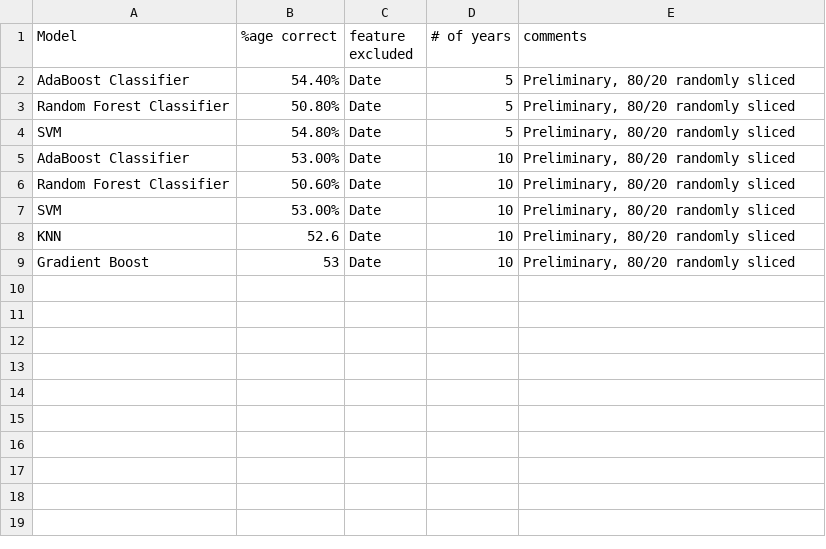
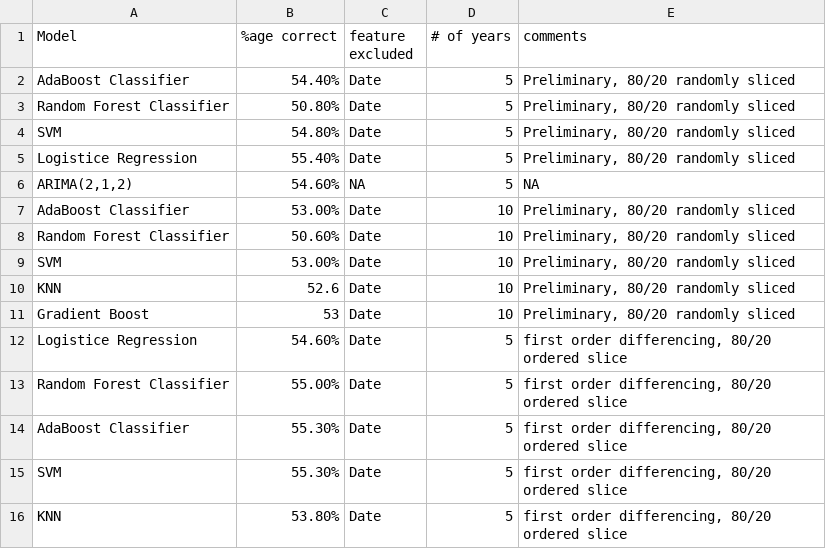
Before and after one commit to puiyanng/DYCK, a CSV file: results.csv, drawn as a sheet.

Commit message:
added neural networks, ARIMA and results

```diff
--- a/results.csv
+++ b/results.csv
@@ -4,2 +4,4 @@ Random Forest Classifier,50.80%,Date,5,"Preliminary, 80/20 randomly sliced"
 SVM,54.80%,Date,5,"Preliminary, 80/20 randomly sliced"
+Logistice Regression,55.40%,Date,5,"Preliminary, 80/20 randomly sliced"
+"ARIMA(2,1,2)",54.60%,NA,5,NA
 AdaBoost Classifier,53.00%,Date,10,"Preliminary, 80/20 randomly sliced"
@@ -9 +11,6 @@ KNN,52.6,Date,10,"Preliminary, 80/20 randomly sliced"
 Gradient Boost,53,Date,10,"Preliminary, 80/20 randomly sliced"
+Logistice Regression,54.60%,Date,5,"first order differencing, 80/20 ordered slice"
+Random Forest Classifier,55.00%,Date,5,"first order differencing, 80/20 ordered slice"
+AdaBoost Classifier,55.30%,Date,5,"first order differencing, 80/20 ordered slice"
+SVM,55.30%,Date,5,"first order differencing, 80/20 ordered slice"
+KNN,53.80%,Date,5,"first order differencing, 80/20 ordered slice"
```
Also changed, not shown: 3 other files.
